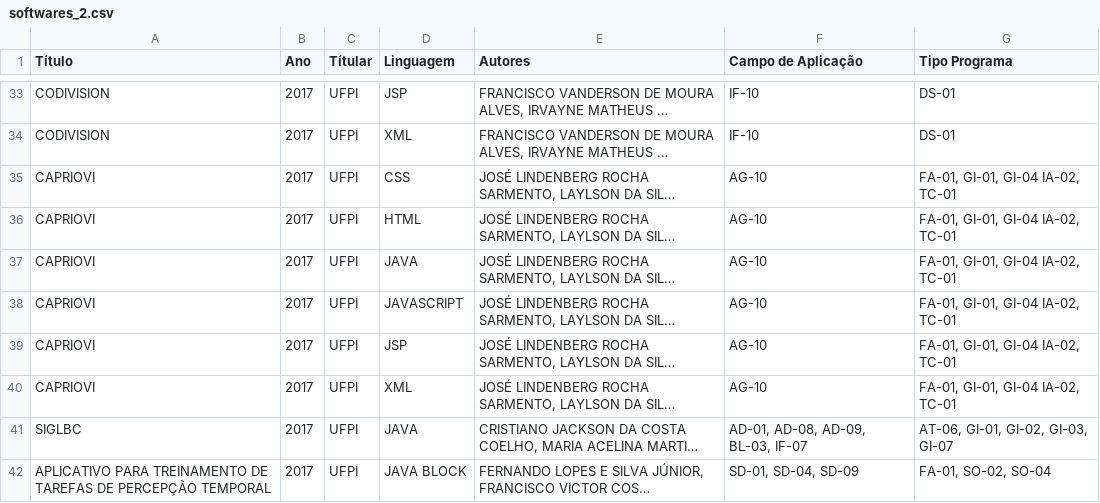
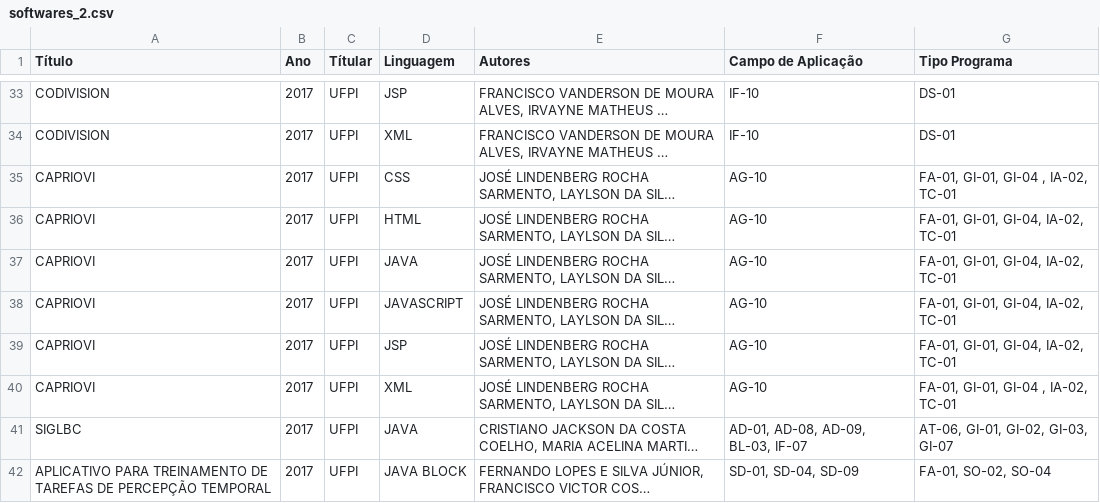
Before and after one commit to fabiorolim/dados_softwares, a CSV file: softwares_2.csv, drawn as a sheet; only a part is shown, gaps mark what is left out; long unchanged cells end in …; the diff names each change by its address in the sheet, - before the commit and + after, or states it on an @@ line.

Commit message:
Add files via upload

```diff
--- a/softwares_2.csv
+++ b/softwares_2.csv
-G35 (Tipo Programa): FA-01, GI-01, GI-04 IA-02, TC-01
+G35 (Tipo Programa): FA-01, GI-01, GI-04 , IA-02, TC-01
-G36:G39 (Tipo Programa): FA-01, GI-01, GI-04 IA-02, TC-01
+G36:G39 (Tipo Programa): FA-01, GI-01, GI-04, IA-02, TC-01
-G40 (Tipo Programa): FA-01, GI-01, GI-04 IA-02, TC-01
+G40 (Tipo Programa): FA-01, GI-01, GI-04 , IA-02, TC-01
```
